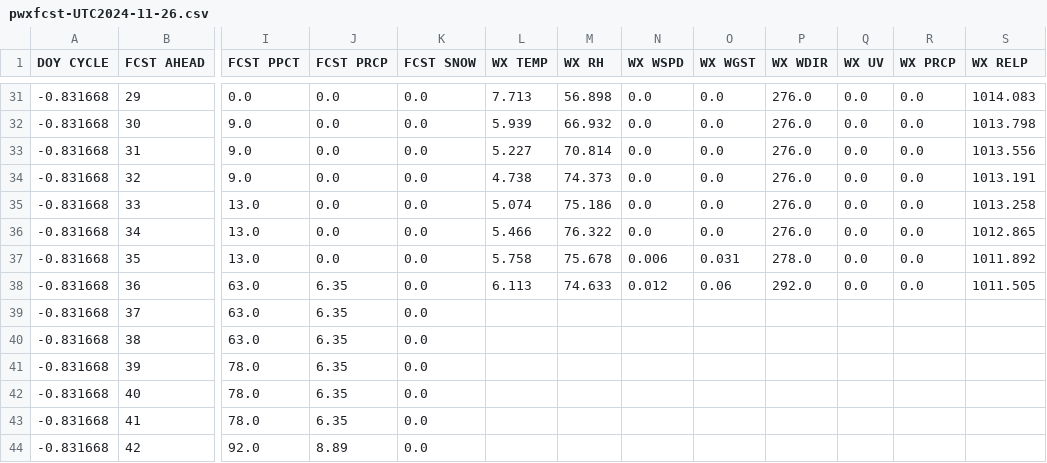
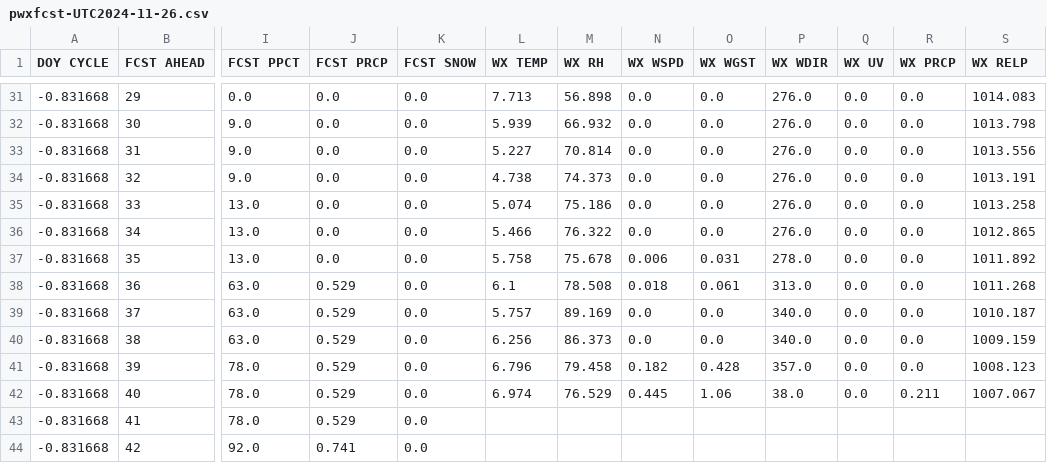
Before and after one commit to xthames/wxfcst, a CSV file: processed/pwxfcst-UTC2024-11-26.csv, drawn as a sheet; only a part is shown, gaps mark what is left out; the diff covers the shown part only; the diff names each change by its address in the sheet, - before the commit and + after, or states it on an @@ line.

```diff
--- a/processed/pwxfcst-UTC2024-11-26.csv
+++ b/processed/pwxfcst-UTC2024-11-26.csv
-J38:J43 (FCST PRCP): 6.35
+J38:J43 (FCST PRCP): 0.529
-L38 (WX TEMP): 6.113
+L38 (WX TEMP): 6.1
-M38 (WX RH): 74.633
+M38 (WX RH): 78.508
-N38 (WX WSPD): 0.012
+N38 (WX WSPD): 0.018
-O38 (WX WGST): 0.06
+O38 (WX WGST): 0.061
-P38 (WX WDIR): 292.0
+P38 (WX WDIR): 313.0
-S38 (WX RELP): 1011.505
+S38 (WX RELP): 1011.268
-L39 (WX TEMP): (empty)
+L39 (WX TEMP): 5.757
-M39 (WX RH): (empty)
+M39 (WX RH): 89.169
-N39:N40 (WX WSPD): (empty)
+N39:N40 (WX WSPD): 0.0
-O39:O40 (WX WGST): (empty)
+O39:O40 (WX WGST): 0.0
-P39:P40 (WX WDIR): (empty)
+P39:P40 (WX WDIR): 340.0
-Q39:Q42 (WX UV): (empty)
+Q39:Q42 (WX UV): 0.0
-R39:R41 (WX PRCP): (empty)
+R39:R41 (WX PRCP): 0.0
-S39 (WX RELP): (empty)
+S39 (WX RELP): 1010.187
-L40 (WX TEMP): (empty)
+L40 (WX TEMP): 6.256
-M40 (WX RH): (empty)
+M40 (WX RH): 86.373
-S40 (WX RELP): (empty)
+S40 (WX RELP): 1009.159
-L41 (WX TEMP): (empty)
+L41 (WX TEMP): 6.796
-M41 (WX RH): (empty)
+M41 (WX RH): 79.458
-N41 (WX WSPD): (empty)
+N41 (WX WSPD): 0.182
-O41 (WX WGST): (empty)
+O41 (WX WGST): 0.428
-P41 (WX WDIR): (empty)
+P41 (WX WDIR): 357.0
-S41 (WX RELP): (empty)
+S41 (WX RELP): 1008.123
-L42 (WX TEMP): (empty)
+L42 (WX TEMP): 6.974
-M42 (WX RH): (empty)
+M42 (WX RH): 76.529
-N42 (WX WSPD): (empty)
+N42 (WX WSPD): 0.445
-O42 (WX WGST): (empty)
+O42 (WX WGST): 1.06
-P42 (WX WDIR): (empty)
+P42 (WX WDIR): 38.0
-R42 (WX PRCP): (empty)
+R42 (WX PRCP): 0.211
-S42 (WX RELP): (empty)
+S42 (WX RELP): 1007.067
-J44 (FCST PRCP): 8.89
+J44 (FCST PRCP): 0.741
```
Also changed, not shown: 87 edited cells elsewhere in this file, 2 other files.
